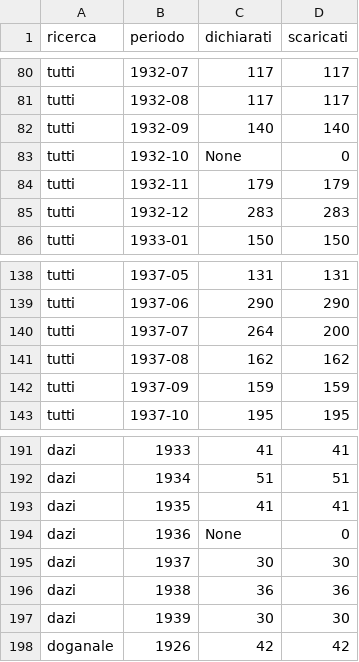
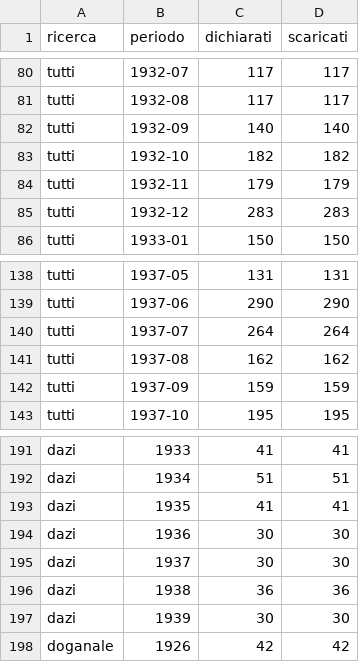
Before and after one commit to dape1987/protection_Italy, a CSV file: normattiva/out/universo/_totali.csv, drawn as a sheet; only a part is shown, gaps mark what is left out.

```diff
--- a/normattiva/out/universo/_totali.csv
+++ b/normattiva/out/universo/_totali.csv
@@ -82,3 +82,3 @@ tutti,1932-08,117,117
 tutti,1932-09,140,140
-tutti,1932-10,None,0
+tutti,1932-10,182,182
 tutti,1932-11,179,179
@@ -139,3 +139,3 @@ tutti,1937-05,131,131
 tutti,1937-06,290,290
-tutti,1937-07,264,200
+tutti,1937-07,264,264
 tutti,1937-08,162,162
@@ -193,3 +193,3 @@ dazi,1934,51,51
 dazi,1935,41,41
-dazi,1936,None,0
+dazi,1936,30,30
 dazi,1937,30,30
```
Also changed, not shown: 2 other files.
